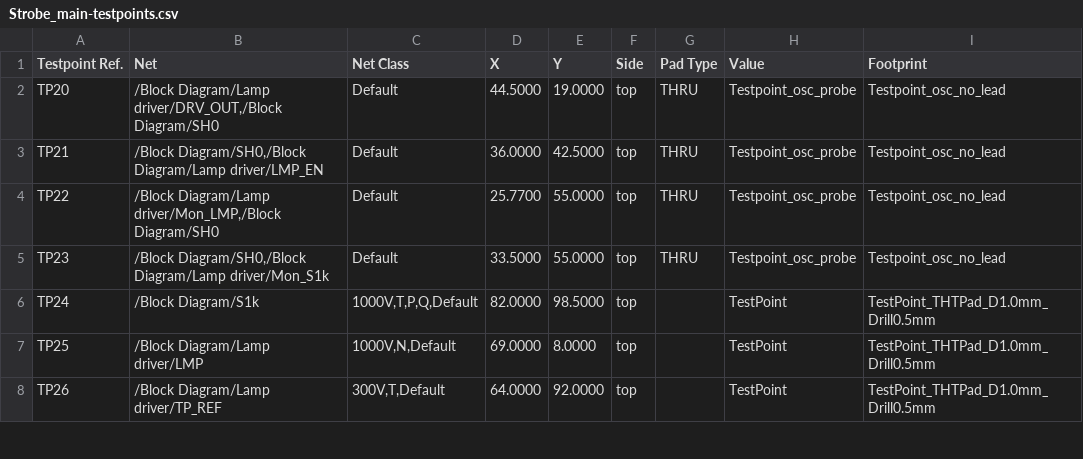
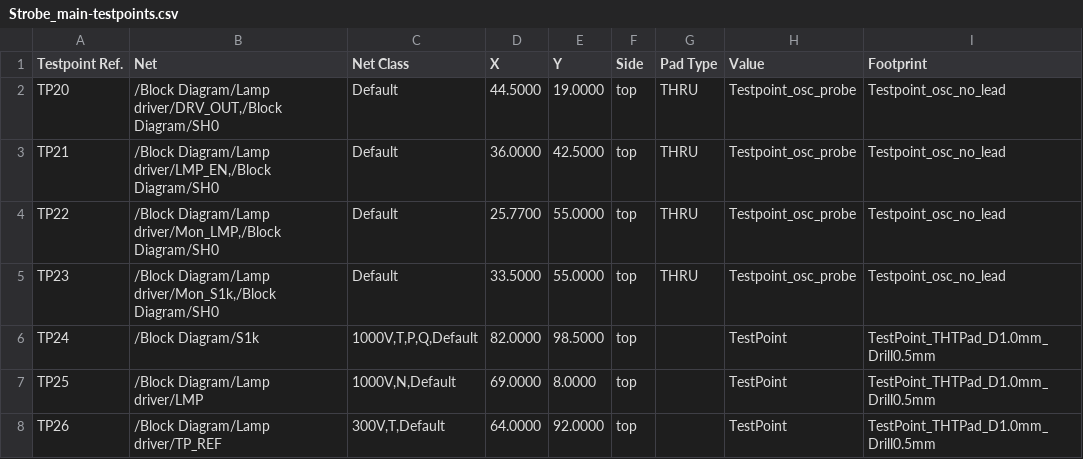
Before and after one commit to FLRHW/Strobe_main, a CSV file: Testing/Testpoints/Strobe_main-testpoints.csv, drawn as a sheet; only a part is shown.

```diff
--- a/Testing/Testpoints/Strobe_main-testpoints.csv
+++ b/Testing/Testpoints/Strobe_main-testpoints.csv
@@ -2,5 +2,5 @@ Testpoint Ref.,Net,Net Class,X,Y,Side,Pad Type,Value,Footprint
 TP20,"/Block Diagram/Lamp driver/DRV_OUT,/Block Diagram/SH0",Default,44.5000,19.0000,top,THRU,Testpoint_osc_probe,Testpoint_osc_no_lead
-TP21,"/Block Diagram/SH0,/Block Diagram/Lamp driver/LMP_EN",Default,36.0000,42.5000,top,THRU,Testpoint_osc_probe,Testpoint_osc_no_lead
+TP21,"/Block Diagram/Lamp driver/LMP_EN,/Block Diagram/SH0",Default,36.0000,42.5000,top,THRU,Testpoint_osc_probe,Testpoint_osc_no_lead
 TP22,"/Block Diagram/Lamp driver/Mon_LMP,/Block Diagram/SH0",Default,25.7700,55.0000,top,THRU,Testpoint_osc_probe,Testpoint_osc_no_lead
-TP23,"/Block Diagram/SH0,/Block Diagram/Lamp driver/Mon_S1k",Default,33.5000,55.0000,top,THRU,Testpoint_osc_probe,Testpoint_osc_no_lead
+TP23,"/Block Diagram/Lamp driver/Mon_S1k,/Block Diagram/SH0",Default,33.5000,55.0000,top,THRU,Testpoint_osc_probe,Testpoint_osc_no_lead
 TP24,/Block Diagram/S1k,"1000V,T,P,Q,Default",82.0000,98.5000,top,,TestPoint,TestPoint_THTPad_D1.0mm_Drill0.5mm
```
Also changed, not shown: Testing/Testpoints/Strobe_main-testpoints-top.csv, 35 other files.
